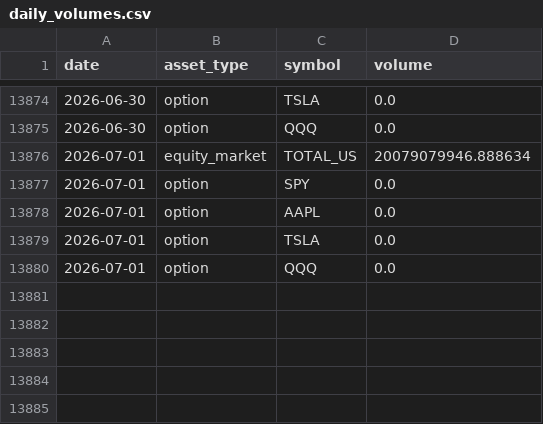
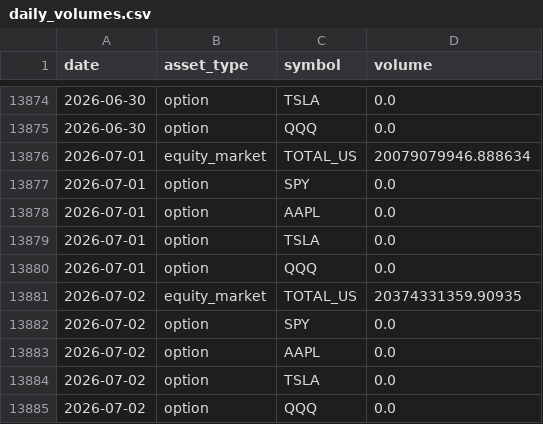
Before and after one commit to amorton45/market-volume-tracker, a CSV file: daily_volumes.csv, drawn as a sheet; only a part is shown, gaps mark what is left out.

```diff
--- a/daily_volumes.csv
+++ b/daily_volumes.csv
@@ -13880 +13880,6 @@ date,asset_type,symbol,volume
 2026-07-01,option,QQQ,0.0
+2026-07-02,equity_market,TOTAL_US,20374331359.90935
+2026-07-02,option,SPY,0.0
+2026-07-02,option,AAPL,0.0
+2026-07-02,option,TSLA,0.0
+2026-07-02,option,QQQ,0.0
```
